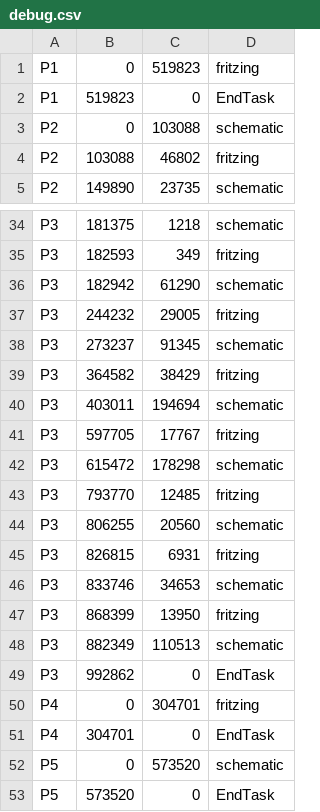
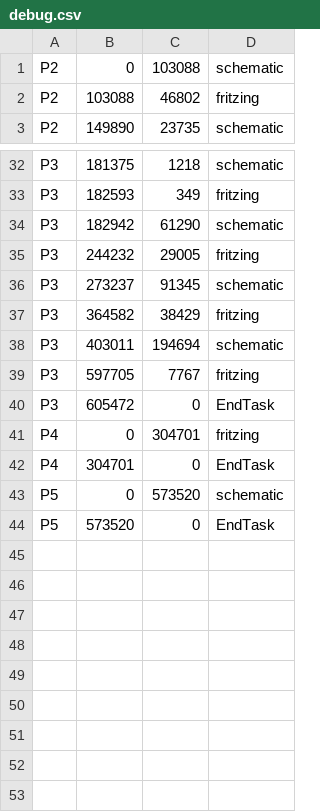
Before and after one commit to makinteractlab/SchemaBoard, a CSV file: software/ForStudy/ResultVisualizer/data/debug.csv, drawn as a sheet; only a part is shown, gaps mark what is left out.

```diff
--- a/software/ForStudy/ResultVisualizer/data/debug.csv
+++ b/software/ForStudy/ResultVisualizer/data/debug.csv
@@ -1,3 +1 @@
-P1,0,519823,fritzing
-P1,519823,0,EndTask
 P2,0,103088,schematic
@@ -40,11 +38,4 @@ P3,364582,38429,fritzing
 P3,403011,194694,schematic
-P3,597705,17767,fritzing
-P3,615472,178298,schematic
-P3,793770,12485,fritzing
-P3,806255,20560,schematic
-P3,826815,6931,fritzing
-P3,833746,34653,schematic
-P3,868399,13950,fritzing
-P3,882349,110513,schematic
-P3,992862,0,EndTask
+P3,597705,7767,fritzing
+P3,605472,0,EndTask
 P4,0,304701,fritzing
```
Also changed, not shown: software/ForStudy/ResultVisualizer/data/build.csv, 42 other files.
